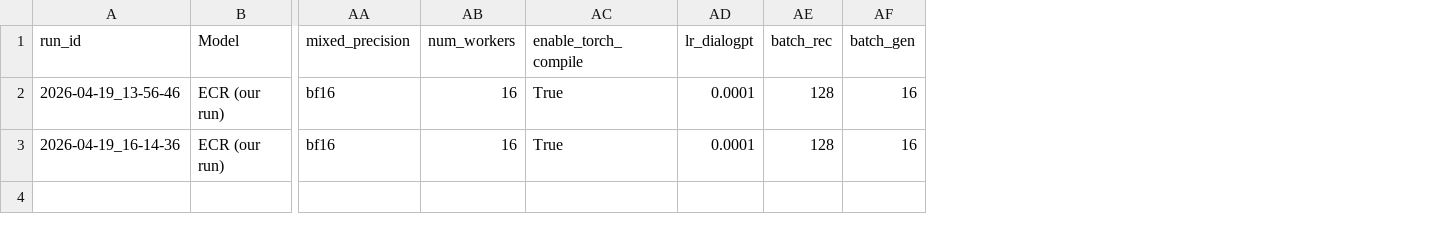
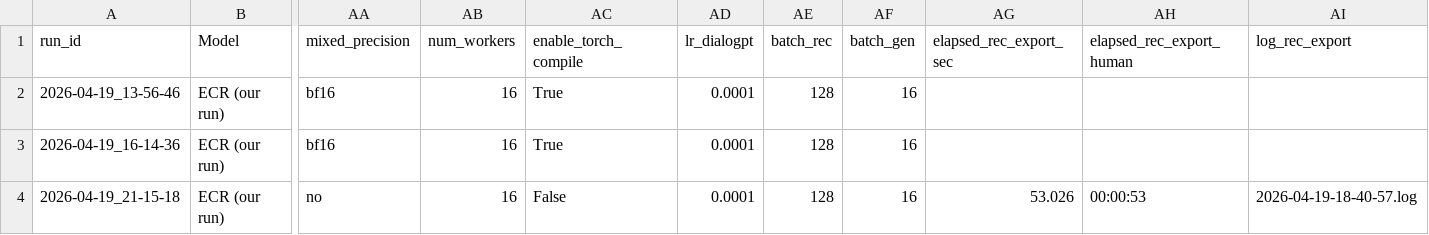
Before and after one commit to UQO-ML/sysdereco_projet_session, a CSV file: results/run_objective_metrics.csv, drawn as a sheet; only a part is shown, gaps mark what is left out; rows hold the shown columns only; the diff names each change by its address in the sheet, - before the commit and + after, or states it on an @@ line.

```diff
--- a/results/run_objective_metrics.csv
+++ b/results/run_objective_metrics.csv
+column AG (elapsed_rec_export_sec), empty
+column AH (elapsed_rec_export_human), empty
+column AI (log_rec_export), empty
+row 4: 2026-04-19_21-15-18 | ECR (our run) | no | 16 | False | 0.0001 | 128 | 16 | 53.026 | 00:00:53 | 2026-04-19-18-40-57.log
```
Also changed, not shown: results/run_comparison_objective.csv, results/run_generation_metrics.csv, 6 other files.
